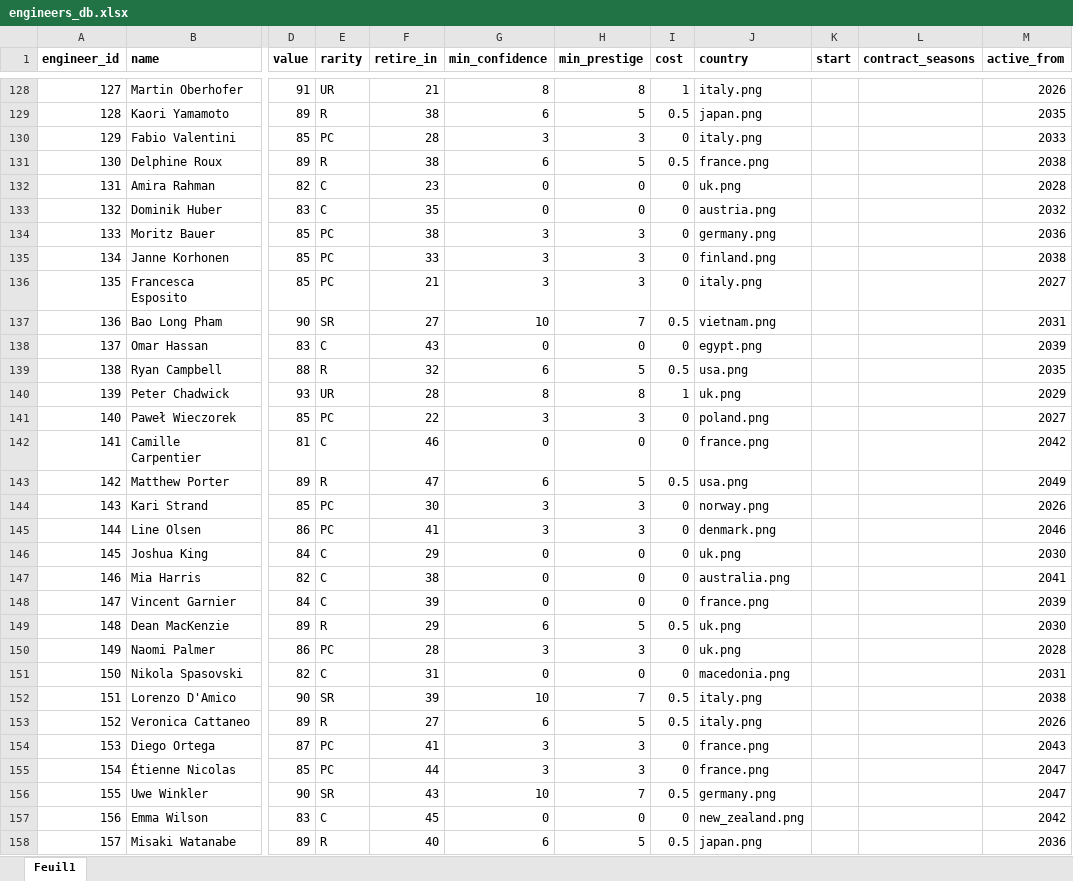
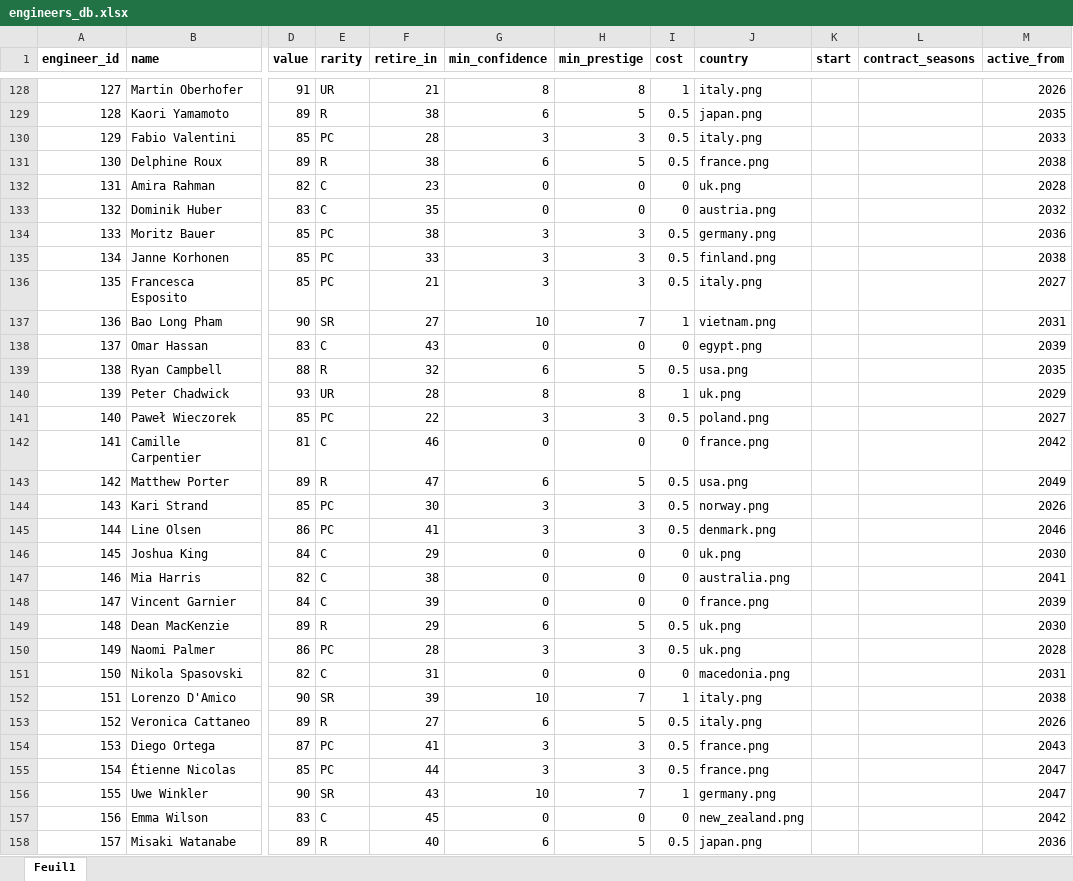
Before and after one commit to 16bravo/MiniF1, an Excel workbook: data/source/engineers_db.xlsx, sheet Feuil1, drawn as a sheet; only a part is shown, gaps mark what is left out; values as stored, in another font and other column widths than the file's, no borders; conditional formats not drawn; the diff covers the shown part only; the diff names each change by its address in the sheet, - before the commit and + after, or states it on an @@ line.

```diff
--- a/data/source/engineers_db.xlsx (sheet Feuil1)
+++ b/data/source/engineers_db.xlsx (sheet Feuil1)
-I130 (cost): 0
+I130 (cost): 0.5
-I134:I136 (cost): 0
+I134:I136 (cost): 0.5
-I137 (cost): 0.5
+I137 (cost): 1
-I141 (cost): 0
+I141 (cost): 0.5
-I144:I145 (cost): 0
+I144:I145 (cost): 0.5
-I150 (cost): 0
+I150 (cost): 0.5
-I152 (cost): 0.5
+I152 (cost): 1
-I154:I155 (cost): 0
+I154:I155 (cost): 0.5
-I156 (cost): 0.5
+I156 (cost): 1
```
Also changed, not shown: 232 edited cells elsewhere in this sheet, data/source/team_default.xlsx, 7 other files.
